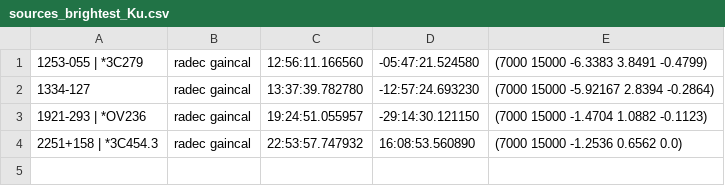
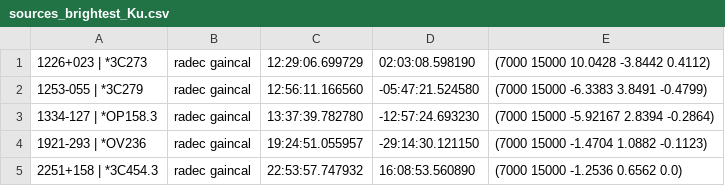
Before and after one commit to ska-sa/katsdpscripts, a CSV file: RTS/sources_brightest_Ku.csv, drawn as a sheet.

```diff
--- a/RTS/sources_brightest_Ku.csv
+++ b/RTS/sources_brightest_Ku.csv
@@ -1,3 +1,4 @@
+1226+023 | *3C273, radec gaincal, 12:29:06.699729, 02:03:08.598190, (7000 15000 10.0428 -3.8442 0.4112)
 1253-055 | *3C279, radec gaincal, 12:56:11.166560, -05:47:21.524580, (7000 15000 -6.3383 3.8491 -0.4799)
-1334-127, radec gaincal, 13:37:39.782780, -12:57:24.693230, (7000 15000 -5.92167 2.8394 -0.2864)
+1334-127 | *OP158.3, radec gaincal, 13:37:39.782780, -12:57:24.693230, (7000 15000 -5.92167 2.8394 -0.2864)
 1921-293 | *OV236, radec gaincal, 19:24:51.055957, -29:14:30.121150, (7000 15000 -1.4704 1.0882 -0.1123)
```
Also changed, not shown: RTS/sources_bright_Ku.csv, RTS/sources_pnt_Ku.csv.
